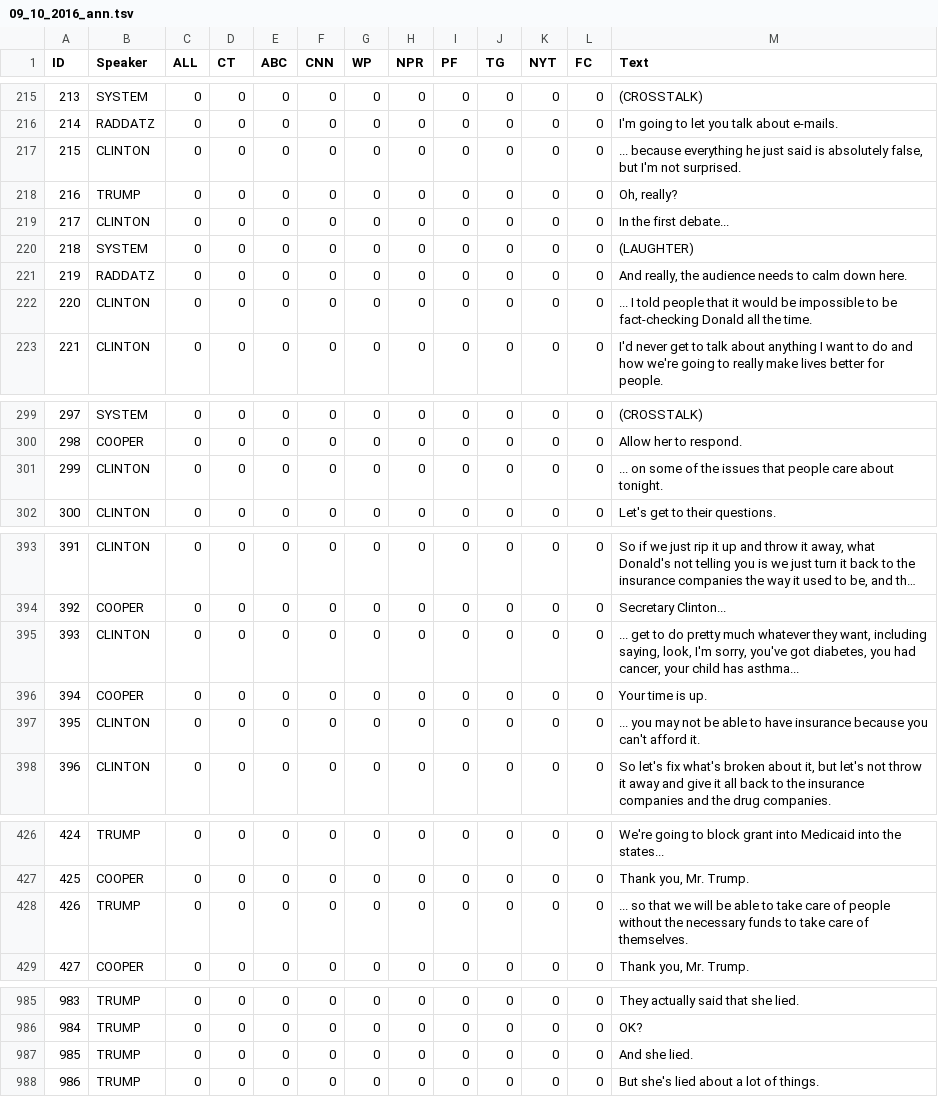
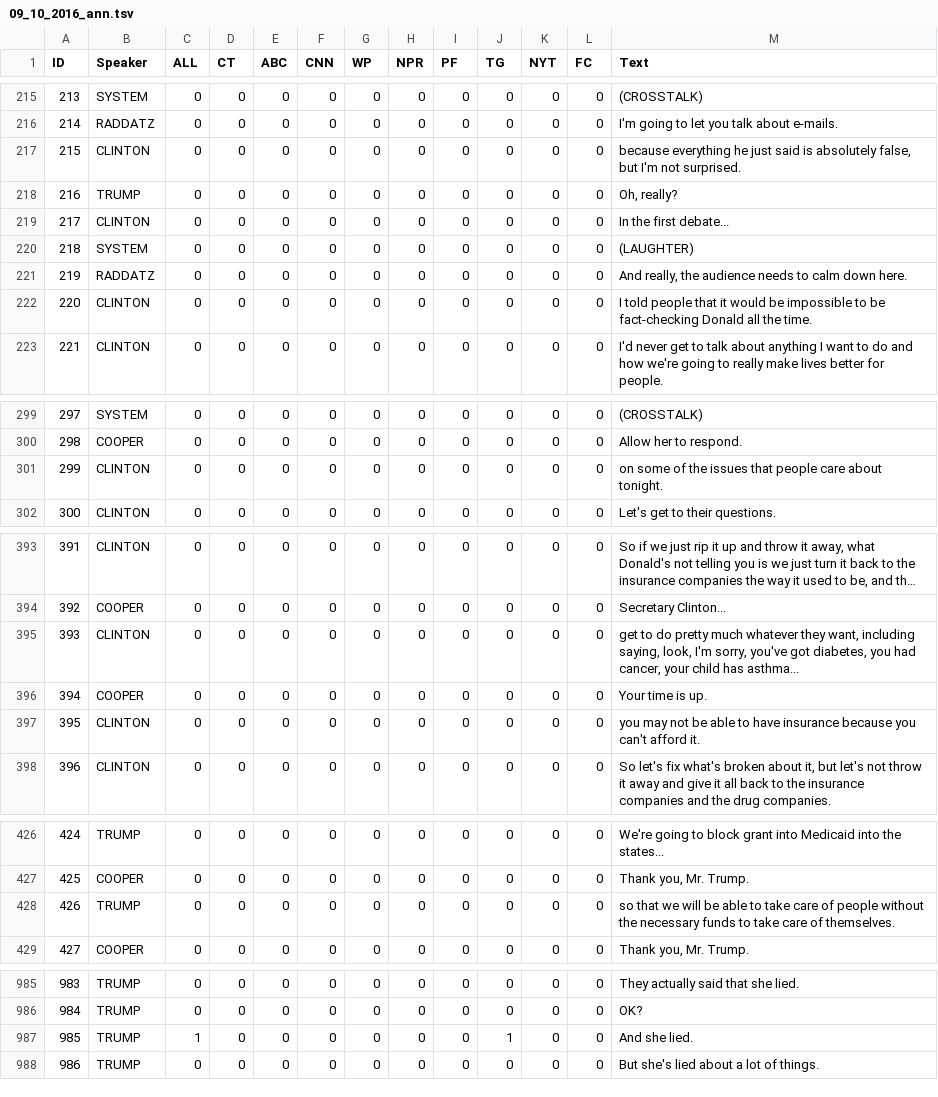
Before and after one commit to apepa/claim-rank, a TSV file: data/transcripts_all_sources/09_10_2016_ann.tsv, drawn as a sheet; only a part is shown, gaps mark what is left out; long unchanged cells end in …; the diff covers the shown part only.

```diff
--- a/data/transcripts_all_sources/09_10_2016_ann.tsv
+++ b/data/transcripts_all_sources/09_10_2016_ann.tsv
@@ -216,3 +216,3 @@ ID	Speaker	ALL	CT	ABC	CNN	WP	NPR	PF	TG	NYT	FC	Text
 214	RADDATZ	0	0	0	0	0	0	0	0	0	0	I'm going to let you talk about e-mails.
-215	CLINTON	0	0	0	0	0	0	0	0	0	0	... because everything he just said is absolutely false, but I'm not surprised.
+215	CLINTON	0	0	0	0	0	0	0	0	0	0	because everything he just said is absolutely false, but I'm not surprised.
 216	TRUMP	0	0	0	0	0	0	0	0	0	0	Oh, really?
@@ -221,3 +221,3 @@ ID	Speaker	ALL	CT	ABC	CNN	WP	NPR	PF	TG	NYT	FC	Text
 219	RADDATZ	0	0	0	0	0	0	0	0	0	0	And really, the audience needs to calm down here.
-220	CLINTON	0	0	0	0	0	0	0	0	0	0	... I told people that it would be impossible to be fact-checking Donald all the time.
+220	CLINTON	0	0	0	0	0	0	0	0	0	0	I told people that it would be impossible to be fact-checking Donald all the time.
 221	CLINTON	0	0	0	0	0	0	0	0	0	0	I'd never get to talk about anything I want to do and how we're going to really make lives better for people.
@@ -300,3 +300,3 @@ ID	Speaker	ALL	CT	ABC	CNN	WP	NPR	PF	TG	NYT	FC	Text
 298	COOPER	0	0	0	0	0	0	0	0	0	0	Allow her to respond.
-299	CLINTON	0	0	0	0	0	0	0	0	0	0	... on some of the issues that people care about tonight.
+299	CLINTON	0	0	0	0	0	0	0	0	0	0	on some of the issues that people care about tonight.
 300	CLINTON	0	0	0	0	0	0	0	0	0	0	Let's get to their questions.
@@ -394,5 +394,5 @@ ID	Speaker	ALL	CT	ABC	CNN	WP	NPR	PF	TG	NYT	FC	Text
 392	COOPER	0	0	0	0	0	0	0	0	0	0	Secretary Clinton...
-393	CLINTON	0	0	0	0	0	0	0	0	0	0	... get to do pretty much whatever they want, including saying, look, I'm sorry, you've got diabetes, you had cancer, your child has asthma...
+393	CLINTON	0	0	0	0	0	0	0	0	0	0	get to do pretty much whatever they want, including saying, look, I'm sorry, you've got diabetes, you had cancer, your child has asthma...
 394	COOPER	0	0	0	0	0	0	0	0	0	0	Your time is up.
-395	CLINTON	0	0	0	0	0	0	0	0	0	0	... you may not be able to have insurance because you can't afford it.
+395	CLINTON	0	0	0	0	0	0	0	0	0	0	you may not be able to have insurance because you can't afford it.
 396	CLINTON	0	0	0	0	0	0	0	0	0	0	So let's fix what's broken about it, but let's not throw it away and give it all back to the insurance companies and the drug companies.
@@ -427,3 +427,3 @@ ID	Speaker	ALL	CT	ABC	CNN	WP	NPR	PF	TG	NYT	FC	Text
 425	COOPER	0	0	0	0	0	0	0	0	0	0	Thank you, Mr. Trump.
-426	TRUMP	0	0	0	0	0	0	0	0	0	0	... so that we will be able to take care of people without the necessary funds to take care of themselves.
+426	TRUMP	0	0	0	0	0	0	0	0	0	0	so that we will be able to take care of people without the necessary funds to take care of themselves.
 427	COOPER	0	0	0	0	0	0	0	0	0	0	Thank you, Mr. Trump.
@@ -986,3 +986,3 @@ ID	Speaker	ALL	CT	ABC	CNN	WP	NPR	PF	TG	NYT	FC	Text
 984	TRUMP	0	0	0	0	0	0	0	0	0	0	OK?
-985	TRUMP	0	0	0	0	0	0	0	0	0	0	And she lied.
+985	TRUMP	1	0	0	0	0	0	0	1	0	0	And she lied.
 986	TRUMP	0	0	0	0	0	0	0	0	0	0	But she's lied about a lot of things.
```
Also changed, not shown: 6 edited cells elsewhere in this file, data/transcripts_all_sources/04_10_2016_ann.tsv, data/transcripts_all_sources/19_10_2016_ann.tsv, 1 other file.
